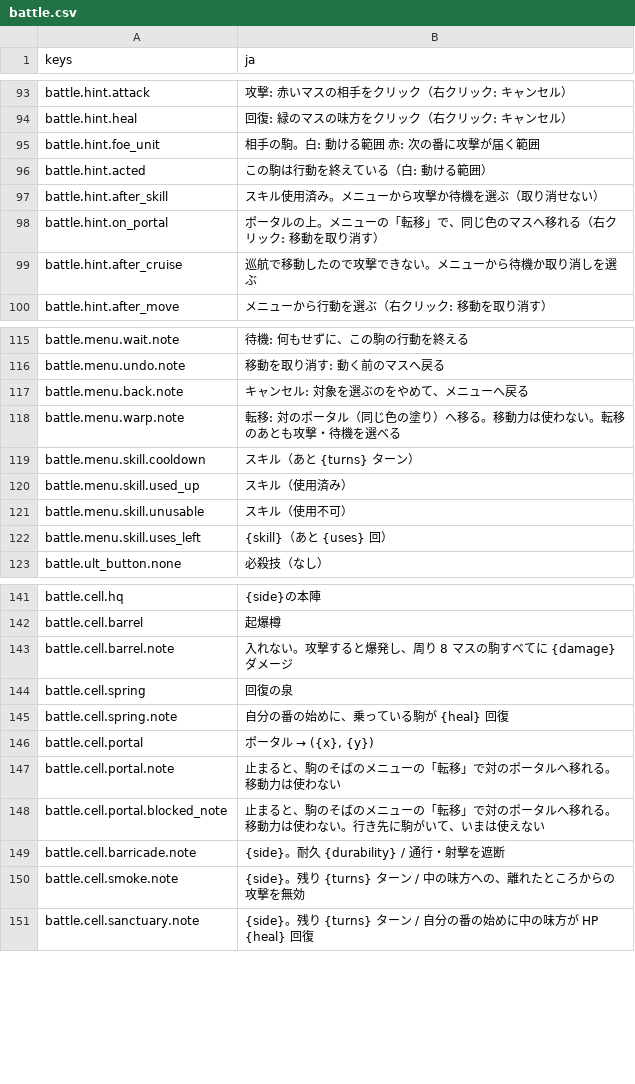
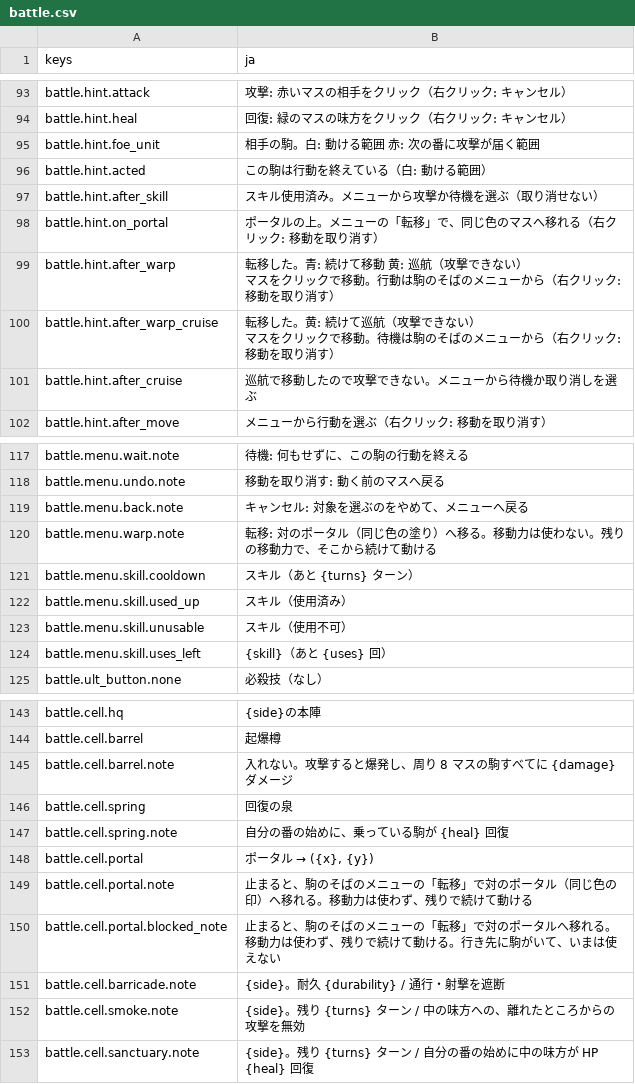
Before and after one commit to mattyan1053/pj-legion, a CSV file: game/text/battle.csv, drawn as a sheet; only a part is shown, gaps mark what is left out.

```diff
--- a/game/text/battle.csv
+++ b/game/text/battle.csv
@@ -100,2 +100,6 @@ battle.hint.after_skill,スキル使用済み。メニューから攻撃か待
 battle.hint.on_portal,ポータルの上。メニューの「転移」で、同じ色のマスへ移れる（右クリック: 移動を取り消す）
+battle.hint.after_warp,"転移した。青: 続けて移動　黄: 巡航（攻撃できない）
+マスをクリックで移動。行動は駒のそばのメニューから（右クリック: 移動を取り消す）"
+battle.hint.after_warp_cruise,"転移した。黄: 続けて巡航（攻撃できない）
+マスをクリックで移動。待機は駒のそばのメニューから（右クリック: 移動を取り消す）"
 battle.hint.after_cruise,巡航で移動したので攻撃できない。メニューから待機か取り消しを選ぶ
@@ -123,3 +127,3 @@ battle.menu.undo.note,移動を取り消す: 動く前のマスへ戻る
 battle.menu.back.note,キャンセル: 対象を選ぶのをやめて、メニューへ戻る
-battle.menu.warp.note,転移: 対のポータル（同じ色の塗り）へ移る。移動力は使わない。転移のあとも攻撃・待機を選べる
+battle.menu.warp.note,転移: 対のポータル（同じ色の塗り）へ移る。移動力は使わない。残りの移動力で、そこから続けて動ける
 battle.menu.skill.cooldown,スキル（あと {turns} ターン）
@@ -152,4 +156,4 @@ battle.cell.spring.note,自分の番の始めに、乗っている駒が {heal}
 battle.cell.portal,"ポータル → ({x}, {y})"
-battle.cell.portal.note,止まると、駒のそばのメニューの「転移」で対のポータルへ移れる。移動力は使わない
-battle.cell.portal.blocked_note,止まると、駒のそばのメニューの「転移」で対のポータルへ移れる。移動力は使わない。行き先に駒がいて、いまは使えない
+battle.cell.portal.note,止まると、駒のそばのメニューの「転移」で対のポータル（同じ色の印）へ移れる。移動力は使わず、残りで続けて動ける
+battle.cell.portal.blocked_note,止まると、駒のそばのメニューの「転移」で対のポータルへ移れる。移動力は使わず、残りで続けて動ける。行き先に駒がいて、いまは使えない
 battle.cell.barricade.note,{side}。耐久 {durability} / 通行・射撃を遮断
```
Also changed, not shown: 33 other files.
